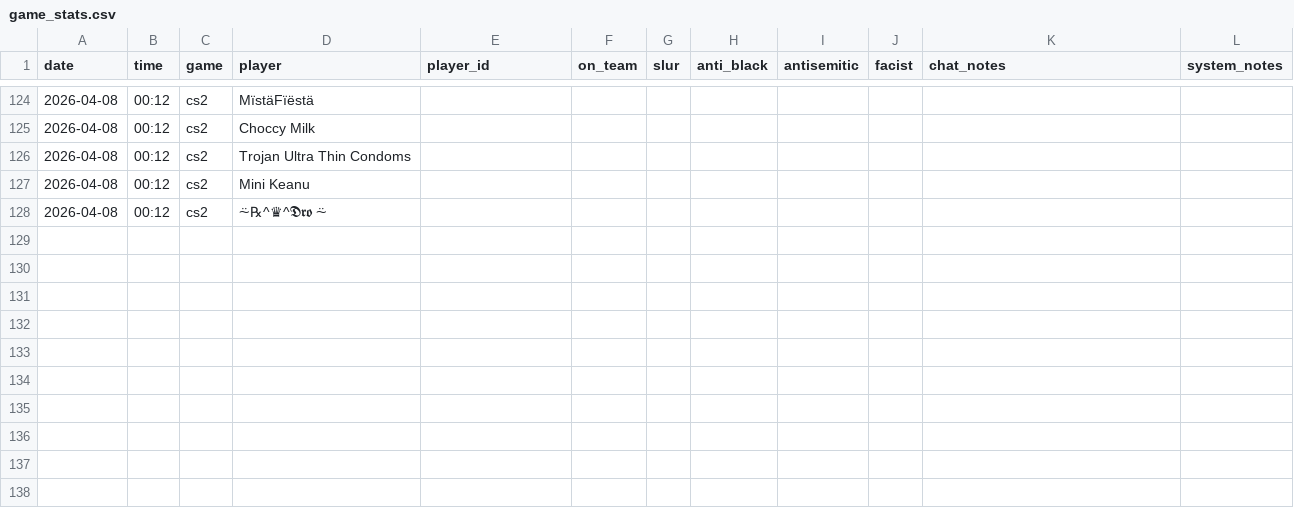
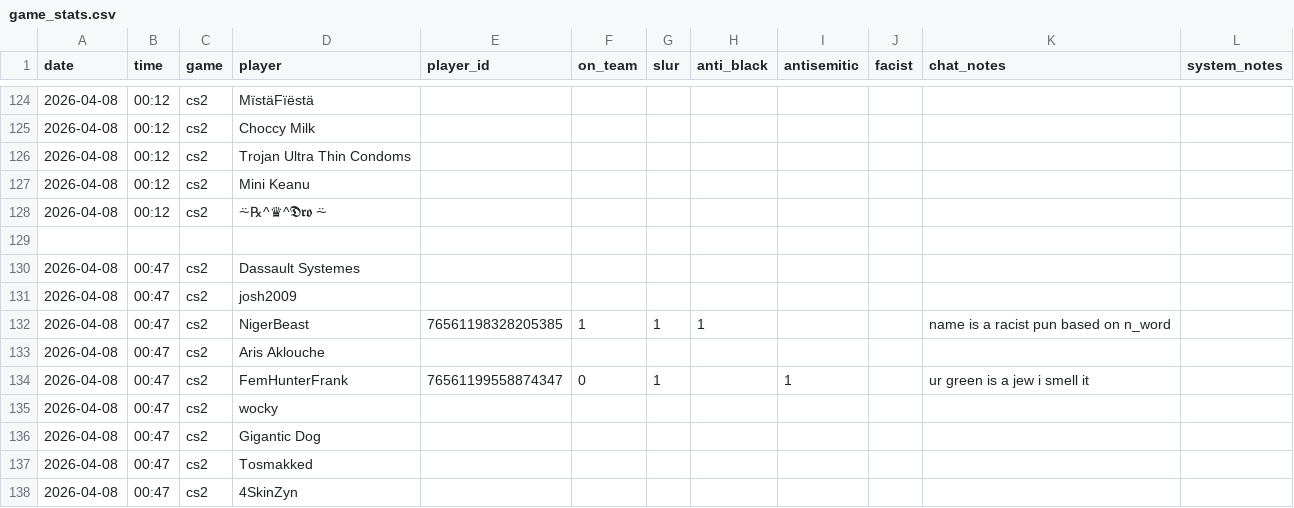
Before and after one commit to jjame21/free-speech-warios, a CSV file: game_stats.csv, drawn as a sheet; only a part is shown, gaps mark what is left out.

Commit message:
📦 +game

```diff
--- a/game_stats.csv
+++ b/game_stats.csv
@@ -128 +128,11 @@ date,time,game,player,player_id,on_team,slur,anti_black,antisemitic,facist,chat_
 2026-04-08,00:12,cs2,"⍨℞^♛^𝕯𝖗𝖔 ⍨",,,,,,,,
+,,,,,,,,,,,
+2026-04-08,00:47,cs2,"Dassault Systemes",,,,,,,,
+2026-04-08,00:47,cs2,"josh2009",,,,,,,,
+2026-04-08,00:47,cs2,"NigerBeast",76561198328205385,1,1,1,,,"name is a racist pun based on n_word",
+2026-04-08,00:47,cs2,"Aris Aklouche",,,,,,,,
+2026-04-08,00:47,cs2,"FemHunterFrank",76561199558874347,0,1,,1,,"ur green is a jew i smell it",
+2026-04-08,00:47,cs2,"wocky",,,,,,,,
+2026-04-08,00:47,cs2,"Gigantic Dog",,,,,,,,
+2026-04-08,00:47,cs2,"Tosmakked",,,,,,,,
+2026-04-08,00:47,cs2,"4SkinZyn",,,,,,,,
```
